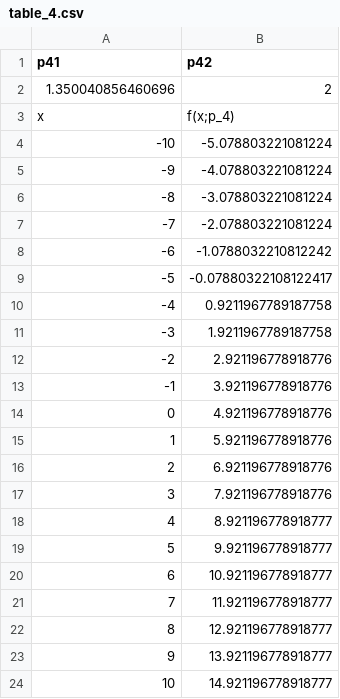
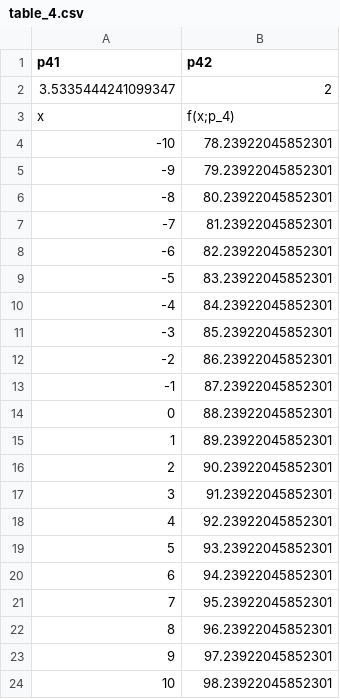
Before and after one commit to basavyr/mathematica-useful-algorithms, a CSV file: Devs/csv-maker/math/table_4.csv, drawn as a sheet.

Commit message:
improves table creator

```diff
--- a/Devs/csv-maker/math/table_4.csv
+++ b/Devs/csv-maker/math/table_4.csv
@@ -1,24 +1,24 @@
 "p41","p42"
-1.350040856460696,2
+3.5335444241099347,2
 "x","f(x;p_4)"
--10,-5.078803221081224
--9,-4.078803221081224
--8,-3.078803221081224
--7,-2.078803221081224
--6,-1.0788032210812242
--5,-0.07880322108122417
--4,0.9211967789187758
--3,1.9211967789187758
--2,2.921196778918776
--1,3.921196778918776
-0,4.921196778918776
-1,5.921196778918776
-2,6.921196778918776
-3,7.921196778918776
-4,8.921196778918777
-5,9.921196778918777
-6,10.921196778918777
-7,11.921196778918777
-8,12.921196778918777
-9,13.921196778918777
-10,14.921196778918777
+-10,78.23922045852301
+-9,79.23922045852301
+-8,80.23922045852301
+-7,81.23922045852301
+-6,82.23922045852301
+-5,83.23922045852301
+-4,84.23922045852301
+-3,85.23922045852301
+-2,86.23922045852301
+-1,87.23922045852301
+0,88.23922045852301
+1,89.23922045852301
+2,90.23922045852301
+3,91.23922045852301
+4,92.23922045852301
+5,93.23922045852301
+6,94.23922045852301
+7,95.23922045852301
+8,96.23922045852301
+9,97.23922045852301
+10,98.23922045852301
```
Also changed, not shown: Devs/csv-maker/math/table_1.csv, Devs/csv-maker/math/table_2.csv, 3 other files.
